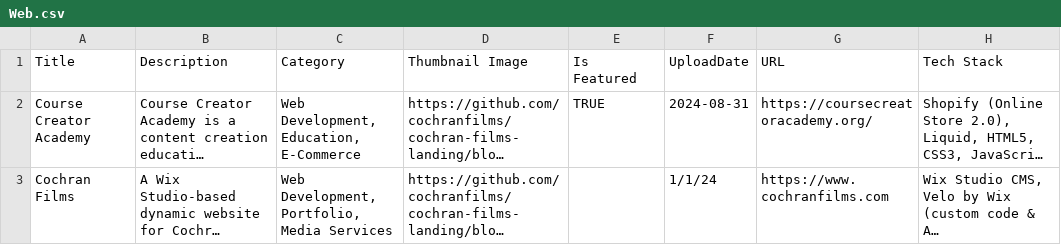
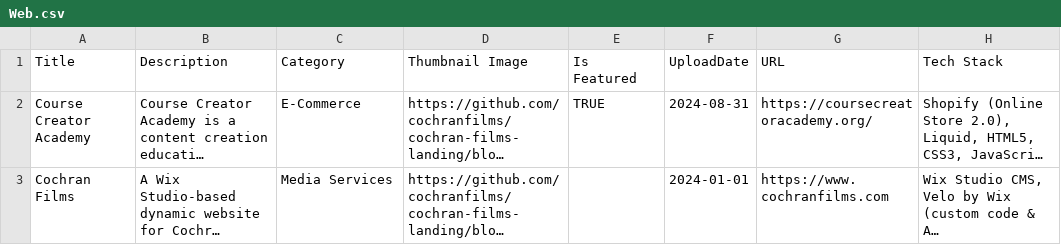
Before and after one commit to cochranfilms/cochran-films-landing, a CSV file: CMS/Collections/Web.csv, drawn as a sheet; only a part is shown; long unchanged cells end in …; the diff covers the shown part only; the diff names each change by its address in the sheet, - before the commit and + after, or states it on an @@ line.

Commit message:
Service Builder: fix styles to match index2, add complete category items, robust tab filtering, reliable drag/drop (with click-to-add), legacy DOM initializer, cache-bust assets, and layout centering

```diff
--- a/CMS/Collections/Web.csv
+++ b/CMS/Collections/Web.csv
-C2 (Category): Web Development, Education, E-Commerce
+C2 (Category): E-Commerce
-C3 (Category): Web Development, Portfolio, Media Services
+C3 (Category): Media Services
-F3 (UploadDate): 1/1/24
+F3 (UploadDate): 2024-01-01
```
Also changed, not shown: 1 added row elsewhere in this file, 17 other files.
